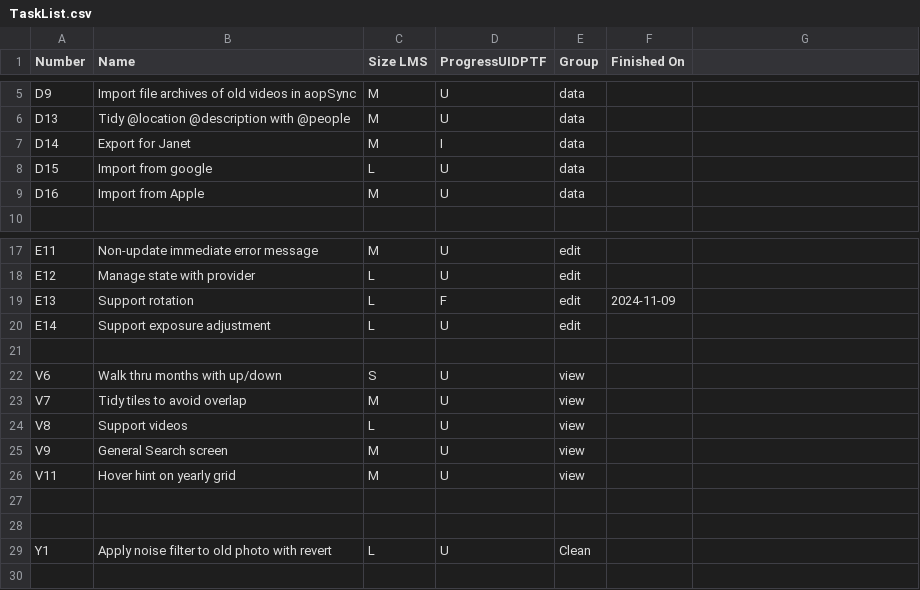
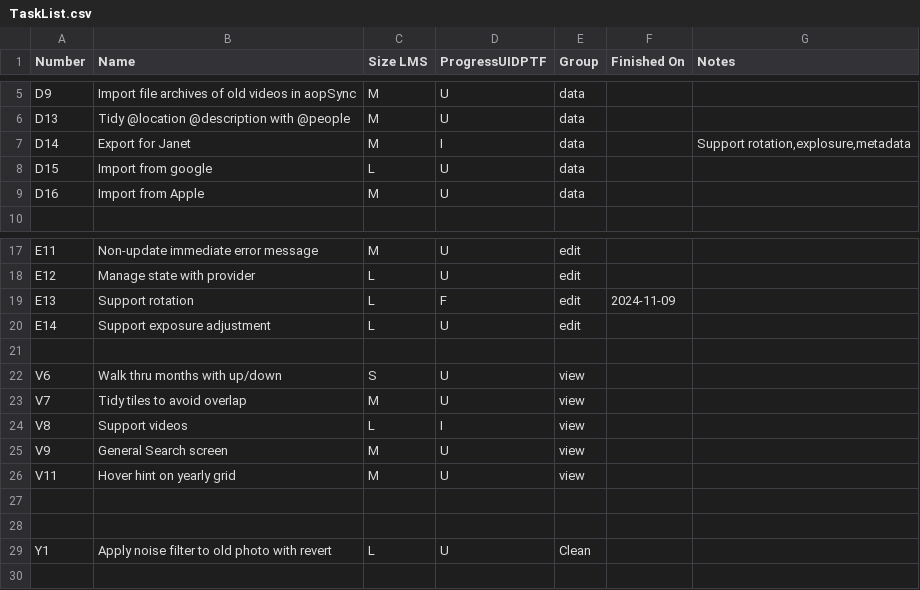
Before and after one commit to chris-reynolds/AllOurPhotos, a CSV file: planning/TaskList.csv, drawn as a sheet; only a part is shown, gaps mark what is left out; the diff names each change by its address in the sheet, - before the commit and + after, or states it on an @@ line.

```diff
--- a/planning/TaskList.csv
+++ b/planning/TaskList.csv
-G1: (empty)
+G1: Notes
-G7 (Notes): (empty)
+G7 (Notes): Support rotation,explosure,metadata
-D24 (ProgressUIDPTF): U
+D24 (ProgressUIDPTF): I
```
Also changed, not shown: 1 other file.
